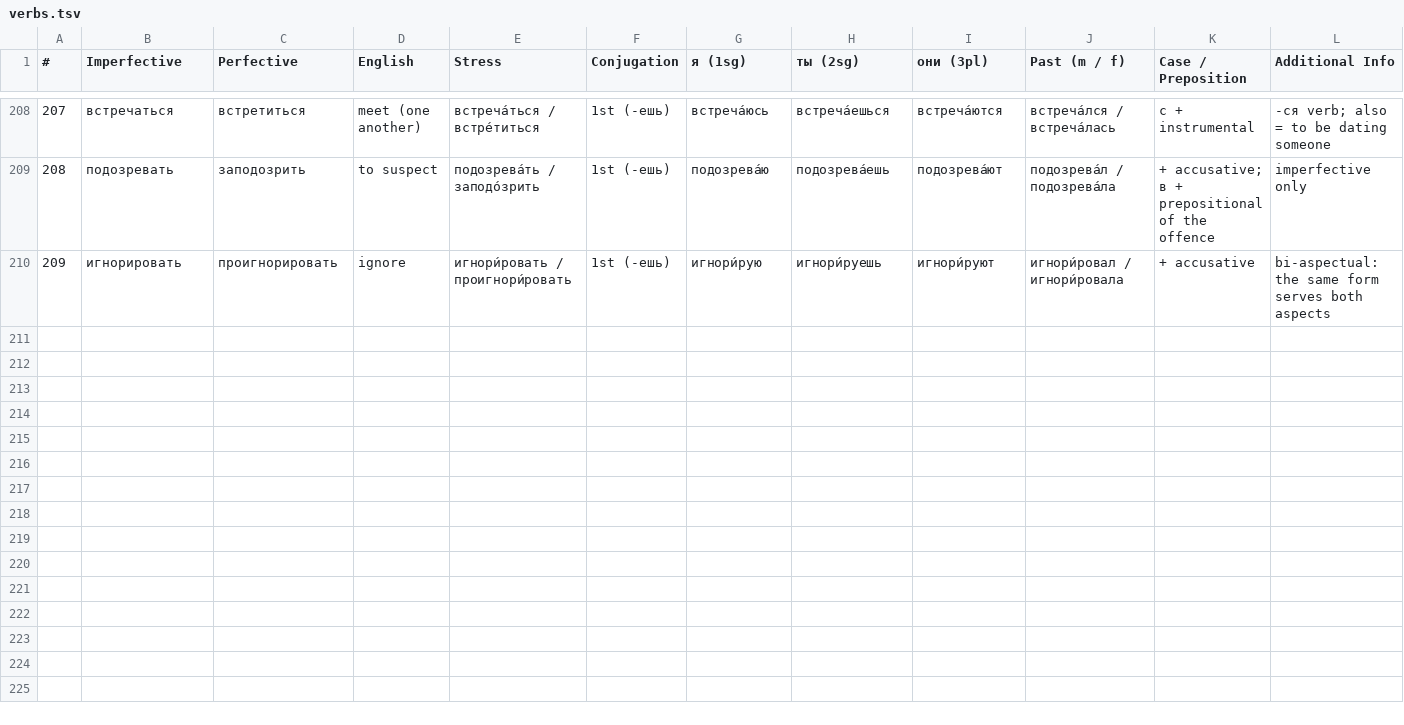
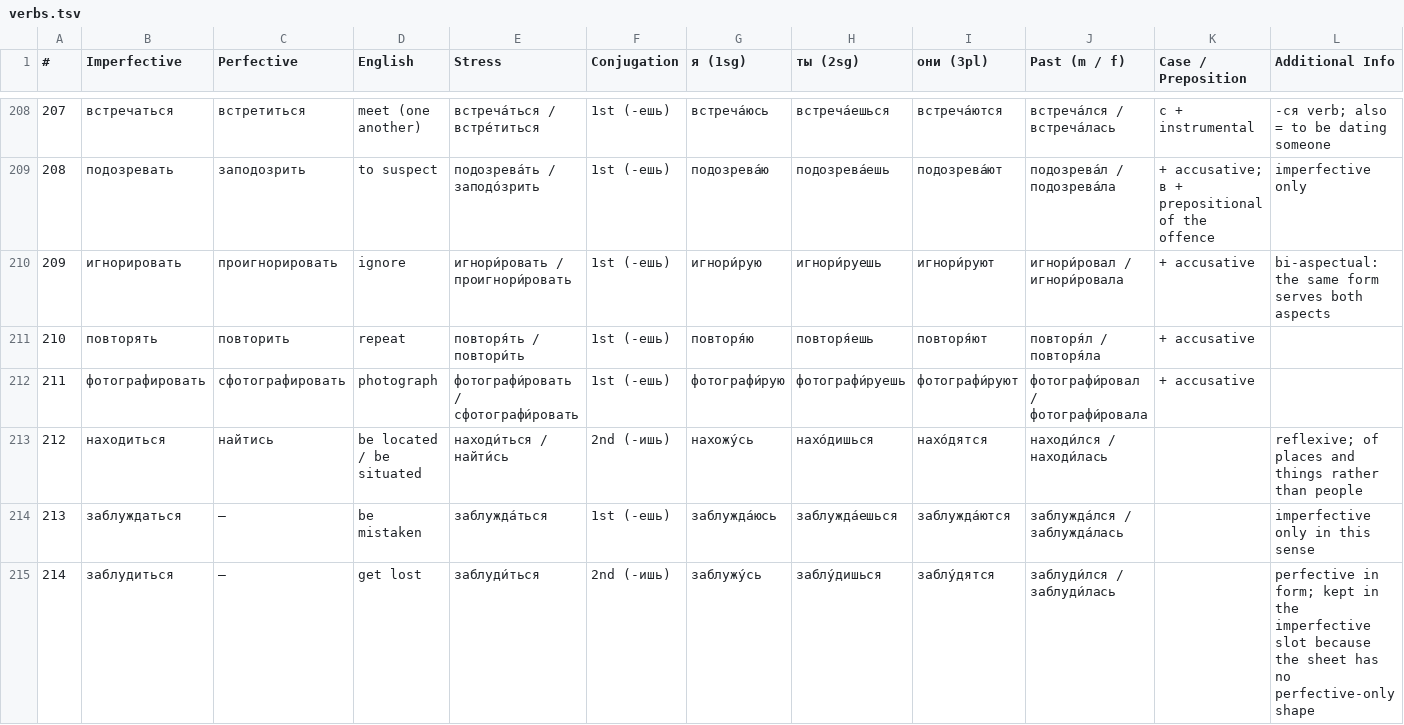
Before and after one commit to icarus612/daedalus-mono, a TSV file: libs/python/anki-tools/anki_tools/data/russian-vocabulary/verbs.tsv, drawn as a sheet; only a part is shown, gaps mark what is left out; rows hold the shown columns only; the diff names each change by its address in the sheet, - before the commit and + after, or states it on an @@ line.

Commit message:
feat(anki-tools): distinction fields, Russian TTS, corrected adverb glosses
Two dedicated distinction fields, not one shared. `Russian Distinction`
marks the same spelling under two parts of speech; `English Distinction`
marks different words sharing one gloss. 369 hints covering every colliding
gloss, and no two words sharing a gloss share a cue -- the case-name hints
that could not disambiguate ("Dative" for both по and согласно) now name the
sense too. Both fields append to all seven note types with `id` pinned to
None so a re-import matches by name; `clone_note_type` appends them as well,
without which the immutable type raised KeyError on the first note write.

19 adverb glosses were mechanical "-ly" calques of their adjective. Russian
-о deadjectivals are mostly impersonal predicatives -- "мне холодно" is
"I'm cold", not "coldly" -- and several were not English anyone says
("dirtily", "boringly", "funnily"). здорово was glossed "healthily"; it
means "great / awesome". Corrections follow the convention the file already
used for жарко "hot (weather)", and the source workbook is edited alongside
the TSV since it is the regeneration source.

TTS now states its language rather than letting the model infer Ukrainian
from Cyrillic text, which does not reduce unstressed о. ElevenLabs ignores
`language_code` on multilingual_v2 silently, so the default model moves to
eleven_turbo_v2_5 and the guard fails before the budget is spent.

`anki-flagged-audio` resolves a flagged card back to its headwords -- a verb
note carries both aspects -- and regenerates through `word_audio --replace`,
which archives each old file first.

Vocabulary gains 14 rows from the phrases decks plus поблизости; который's
gloss now reads "which / who / that". 1138 tests passing.

```diff
--- a/libs/python/anki-tools/anki_tools/data/russian-vocabulary/verbs.tsv
+++ b/libs/python/anki-tools/anki_tools/data/russian-vocabulary/verbs.tsv
+row 211: 210 | повторять | повторить | repeat | повторя́ть / повтори́ть | 1st (-ешь) | повторя́ю | повторя́ешь | повторя́ют | повторя́л / повторя́ла | + accusative
+row 212: 211 | фотографировать | сфотографировать | photograph | фотографи́ровать / сфотографи́ровать | 1st (-ешь) | фотографи́рую | фотографи́руешь | фотографи́руют | фотографи́ровал / фотографи́ровала | + accusative
+row 213: 212 | находиться | найтись | be located / be situated | находи́ться / найти́сь | 2nd (-ишь) | нахожу́сь | нахо́дишься | нахо́дятся | находи́лся / находи́лась |  | reflexive; of places and things rather than people
+row 214: 213 | заблуждаться | — | be mistaken | заблужда́ться | 1st (-ешь) | заблужда́юсь | заблужда́ешься | заблужда́ются | заблужда́лся / заблужда́лась |  | imperfective only in this sense
+row 215: 214 | заблудиться | — | get lost | заблуди́ться | 2nd (-ишь) | заблужу́сь | заблу́дишься | заблу́дятся | заблуди́лся / заблуди́лась |  | perfective in form; kept in the imperfective slot because the sheet has no perfective-only shape
```
Also changed, not shown: libs/python/anki-tools/anki_tools/data/russian-vocabulary/adverbs.tsv, libs/python/anki-tools/anki_tools/data/russian-vocabulary/nouns.tsv, 28 other files.
